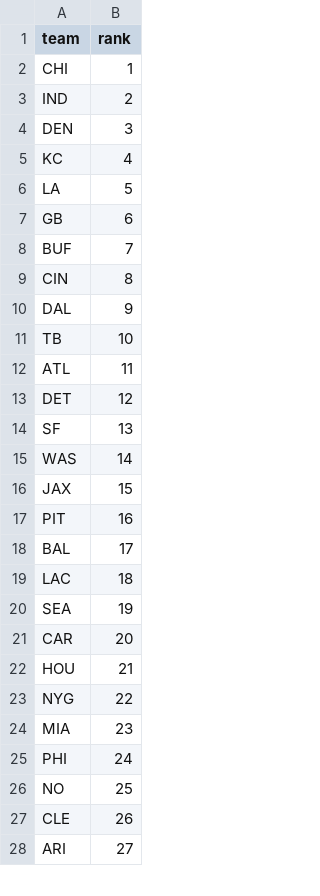
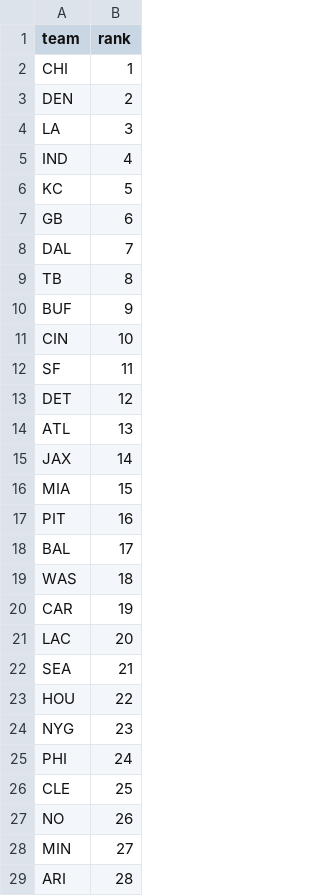
Before and after one commit to dstaggs-15/fantasymanager25, a CSV file: docs/data/raw/oline_rankings.csv, drawn as a sheet; only a part is shown; the diff covers the shown part only.

```diff
--- a/docs/data/raw/oline_rankings.csv
+++ b/docs/data/raw/oline_rankings.csv
@@ -2,27 +2,28 @@ team,rank
 CHI,1
-IND,2
-DEN,3
-KC,4
-LA,5
+DEN,2
+LA,3
+IND,4
+KC,5
 GB,6
-BUF,7
-CIN,8
-DAL,9
-TB,10
-ATL,11
+DAL,7
+TB,8
+BUF,9
+CIN,10
+SF,11
 DET,12
-SF,13
-WAS,14
-JAX,15
+ATL,13
+JAX,14
+MIA,15
 PIT,16
 BAL,17
-LAC,18
-SEA,19
-CAR,20
-HOU,21
-NYG,22
-MIA,23
+WAS,18
+CAR,19
+LAC,20
+SEA,21
+HOU,22
+NYG,23
 PHI,24
-NO,25
-CLE,26
-ARI,27
+CLE,25
+NO,26
+MIN,27
+ARI,28
```
Also changed, not shown: 1 removed row and 1 edited cell elsewhere in this file, docs/data/raw/schedule_raw.csv, 2 other files.
